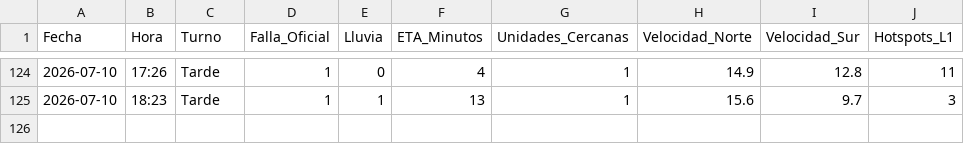
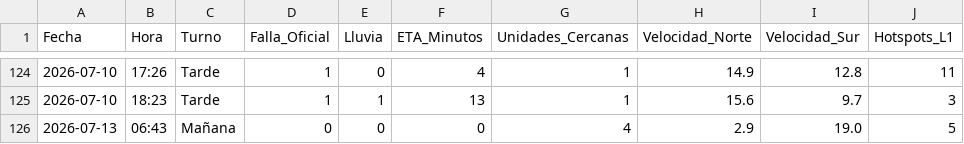
Before and after one commit to alanlortiz/metrobus, a CSV file: historial_metrobus.csv, drawn as a sheet; only a part is shown, gaps mark what is left out; the diff names each change by its address in the sheet, - before the commit and + after, or states it on an @@ line.

```diff
--- a/historial_metrobus.csv
+++ b/historial_metrobus.csv
+row 126: 2026-07-13 | 06:43 | Mañana | 0 | 0 | 0 | 4 | 2.9 | 19.0 | 5
```
